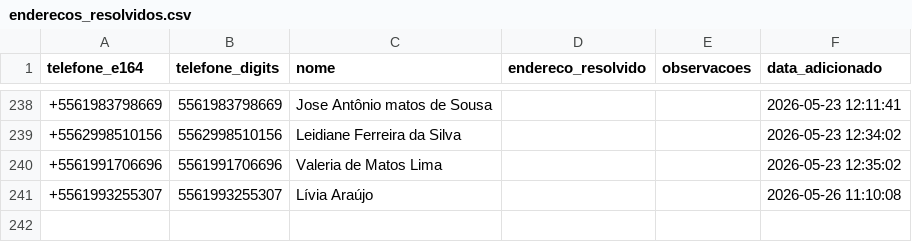
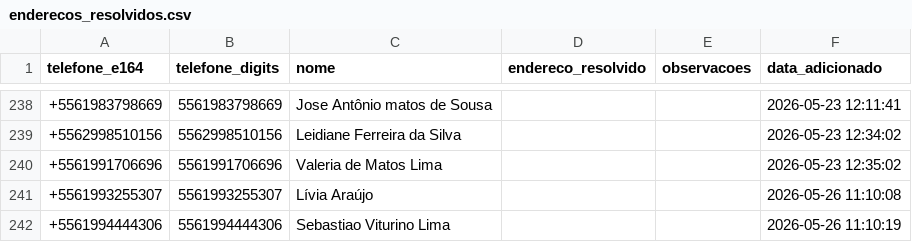
Before and after one commit to Tiuza1/meu-gps-entregas, a CSV file: enderecos_resolvidos.csv, drawn as a sheet; only a part is shown, gaps mark what is left out.

Commit message:
update: resolvido +5561994444306

```diff
--- a/enderecos_resolvidos.csv
+++ b/enderecos_resolvidos.csv
@@ -241 +241,2 @@ telefone_e164,telefone_digits,nome,endereco_resolvido,observacoes,data_adicionad
 +5561993255307,5561993255307,Lívia Araújo,,,2026-05-26 11:10:08
++5561994444306,5561994444306,Sebastiao Viturino Lima,,,2026-05-26 11:10:19
```
